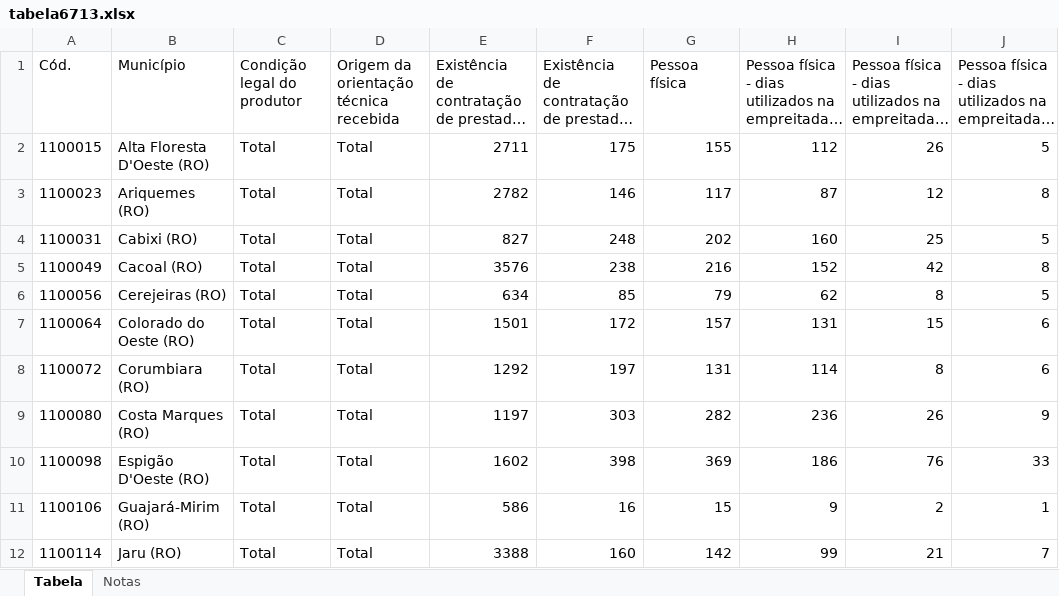
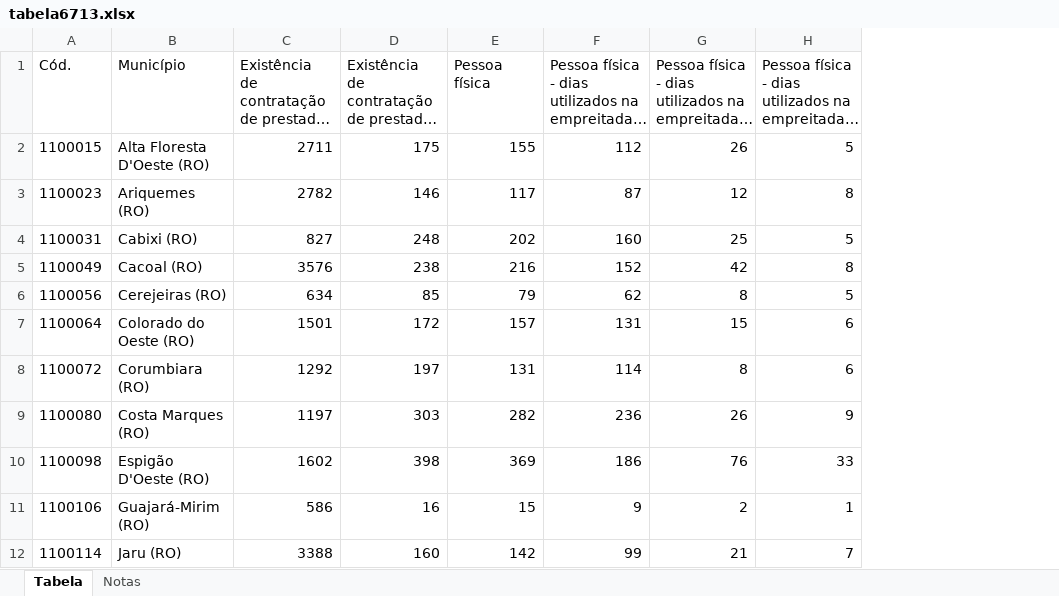
Before and after one commit to VitorVillarino/Estudo-PSR-Proagro, an Excel workbook: Dados/Raw/Censo - 2017/tabela6713.xlsx, sheet Tabela, drawn as a sheet; only a part is shown; long unchanged cells end in …; values as stored, in another font and other column widths than the file's, no borders; the diff names each change by its address in the sheet, - before the commit and + after, or states it on an @@ line.

```diff
--- a/Dados/Raw/Censo - 2017/tabela6713.xlsx (sheet Tabela)
+++ b/Dados/Raw/Censo - 2017/tabela6713.xlsx (sheet Tabela)
-column C (Condição legal do produtor), rows 2-12: all Total
-column D, rows 1-12: Origem da orientação técnica recebida | Total | Total | Total | Total | Total | Total | Total | Total | Total | Total | Total
```
Also changed, not shown: Dados/Raw/Censo - 2017/tabela6643.xlsx, Dados/Raw/Censo - 2017/tabela6764.xlsx, 11 other files.
